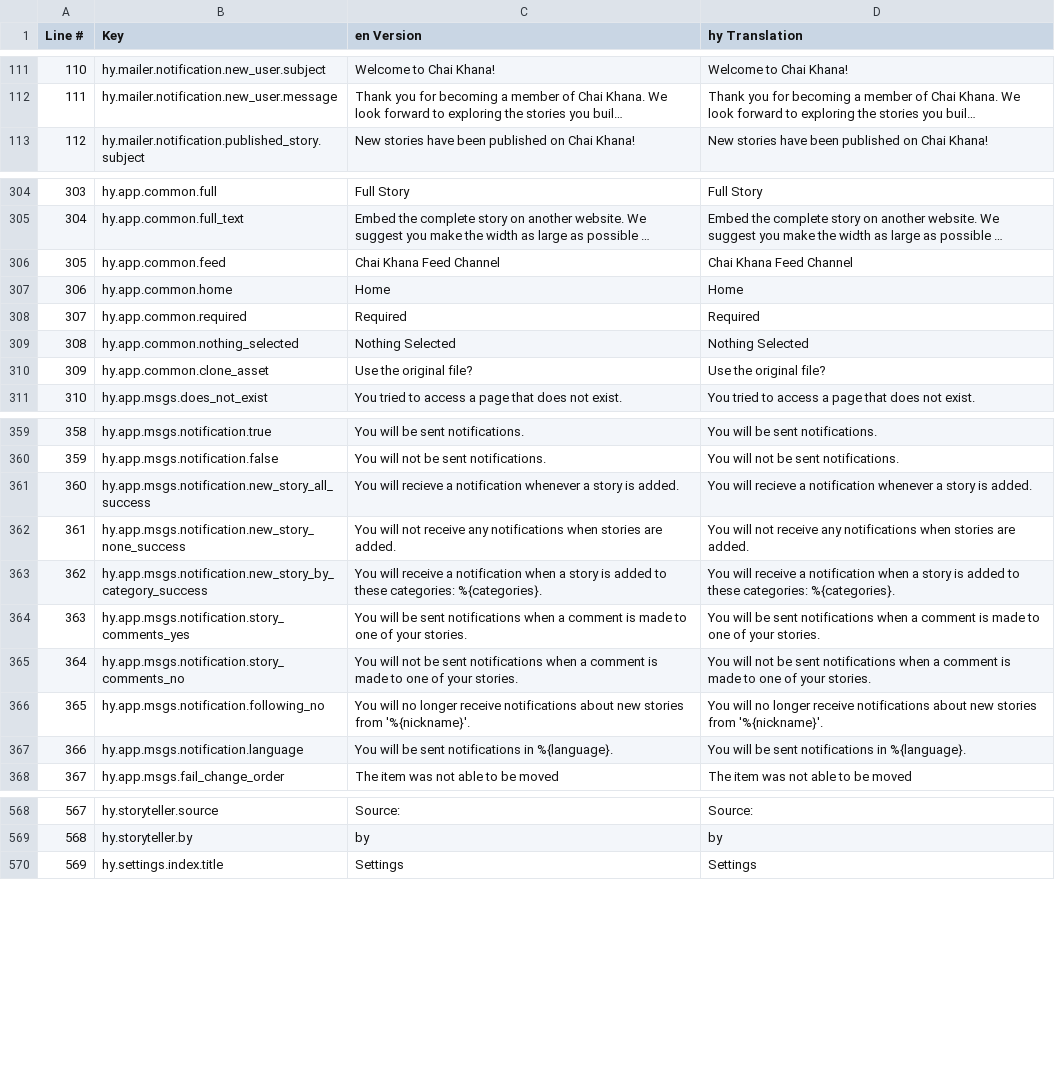
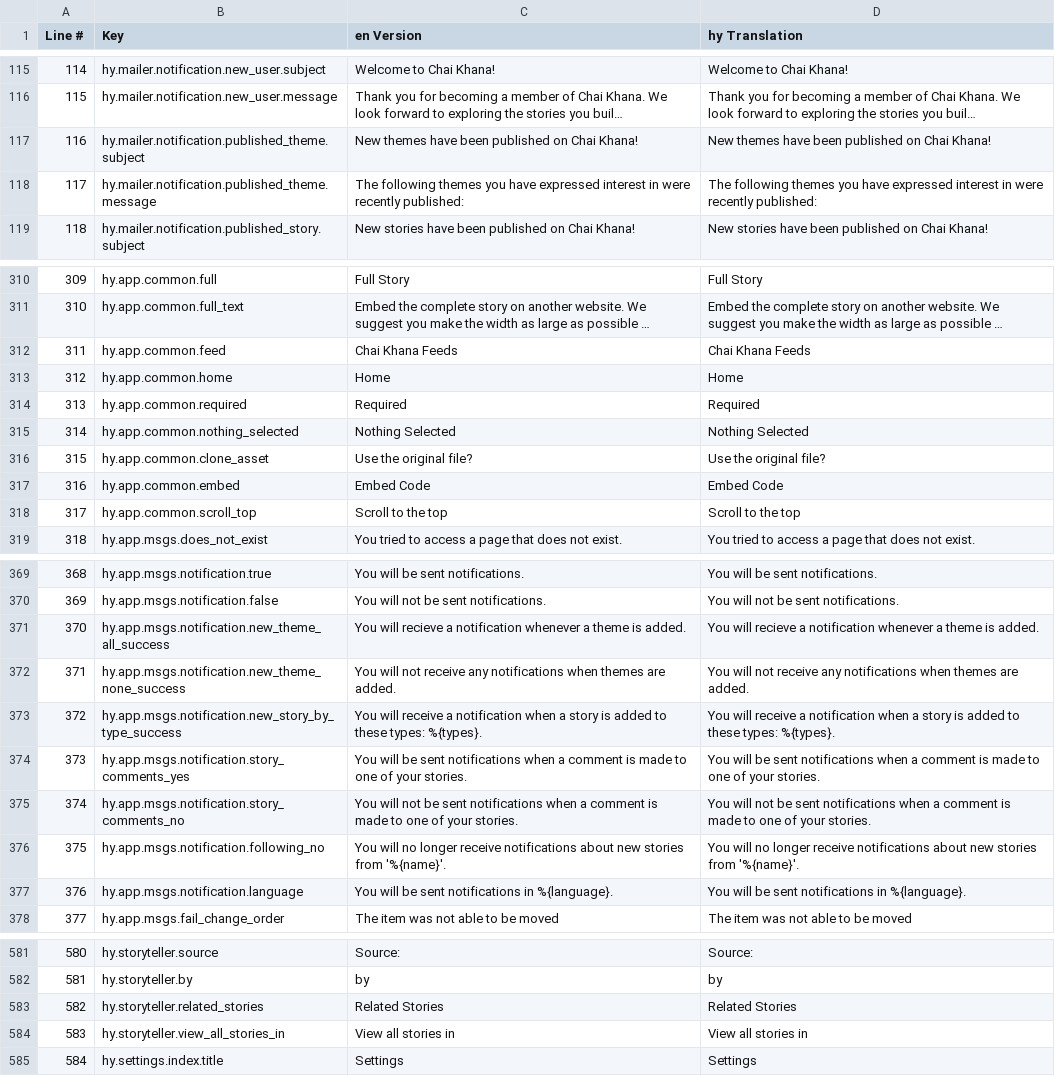
Before and after one commit to JumpStartGeorgia/Interactive-Story-Builder, a CSV file: config/translations/export/chaikhana.hy.csv, drawn as a sheet; only a part is shown, gaps mark what is left out; long unchanged cells end in …; addresses are those after the commit; the diff covers the shown part only; the diff names each change by its address in the sheet, - before the commit and + after, or states it on an @@ line.

```diff
--- a/config/translations/export/chaikhana.hy.csv
+++ b/config/translations/export/chaikhana.hy.csv
@@ column A (Line #) renumbered from row 80 down @@
+row 117: 116 | hy.mailer.notification.published_theme.subject | New themes have been published on Chai Khana! | New themes have been published on Chai Khana!
+row 118: 117 | hy.mailer.notification.published_theme.message | The following themes you have expressed interest in were recently published: | The following themes you have expressed interest in were recently published:
-C312 (en Version): Chai Khana Feed Channel
+C312 (en Version): Chai Khana Feeds
-D312 (hy Translation): Chai Khana Feed Channel
+D312 (hy Translation): Chai Khana Feeds
+row 317: 316 | hy.app.common.embed | Embed Code | Embed Code
+row 318: 317 | hy.app.common.scroll_top | Scroll to the top | Scroll to the top
-B371 (Key): hy.app.msgs.notification.new_story_all_success
+B371 (Key): hy.app.msgs.notification.new_theme_all_success
-C371 (en Version): …whenever a story is added.
+C371 (en Version): …whenever a theme is added.
-D371 (hy Translation): …whenever a story is added.
+D371 (hy Translation): …whenever a theme is added.
-B372 (Key): hy.app.msgs.notification.new_story_none_success
+B372 (Key): hy.app.msgs.notification.new_theme_none_success
-C372 (en Version): …notifications when stories are added.
+C372 (en Version): …notifications when themes are added.
-D372 (hy Translation): …notifications when stories are added.
+D372 (hy Translation): …notifications when themes are added.
-B373 (Key): hy.app.msgs.notification.new_story_by_category_success
+B373 (Key): hy.app.msgs.notification.new_story_by_type_success
-C373 (en Version): …to these categories: %{categories}.
+C373 (en Version): …to these types: %{types}.
-D373 (hy Translation): …to these categories: %{categories}.
+D373 (hy Translation): …to these types: %{types}.
-C376 (en Version): …stories from '%{nickname}'.
+C376 (en Version): …stories from '%{name}'.
-D376 (hy Translation): …stories from '%{nickname}'.
+D376 (hy Translation): …stories from '%{name}'.
+row 583: 582 | hy.storyteller.related_stories | Related Stories | Related Stories
+row 584: 583 | hy.storyteller.view_all_stories_in | View all stories in | View all stories in
```
Also changed, not shown: 11 added rows, 1 removed row and 20 edited cells elsewhere in this file, config/translations/export/chaikhana.az.csv, config/translations/export/chaikhana.ka.csv, 9 other files.
